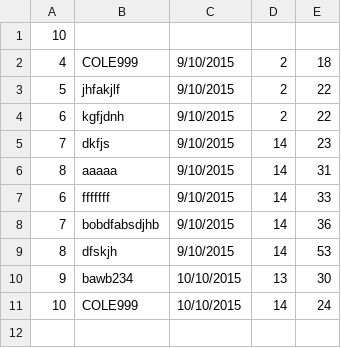
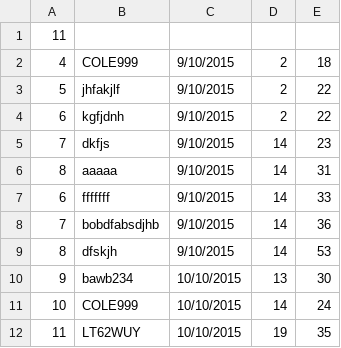
Before and after one commit to ColeMcCombie/AtosSoloProjectOneCOLE, a CSV file: ParkingTicket.csv, drawn as a sheet.

```diff
--- a/ParkingTicket.csv
+++ b/ParkingTicket.csv
@@ -1,2 +1,2 @@
-10
+11
 4, COLE999, 9/10/2015, 2, 18
@@ -11 +11,2 @@
 10, COLE999, 10/10/2015, 14, 24
+11, LT62WUY, 10/10/2015, 19, 35
```
Also changed, not shown: CentralAuthorisation.csv, 10 other files.
